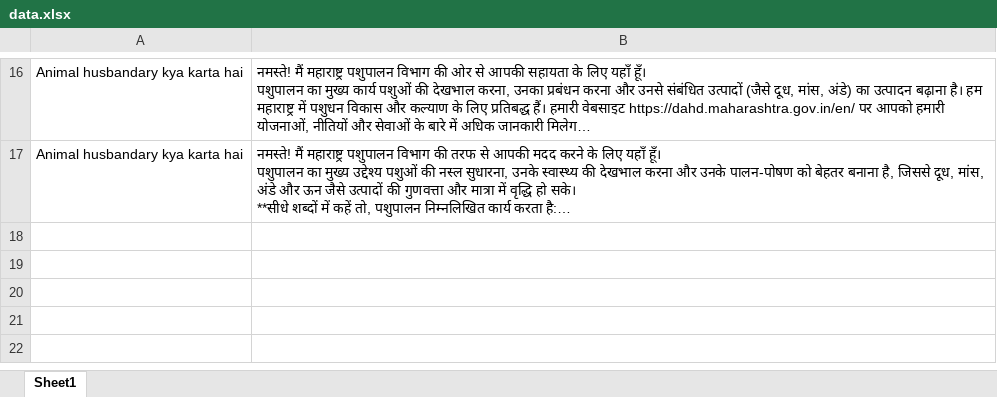
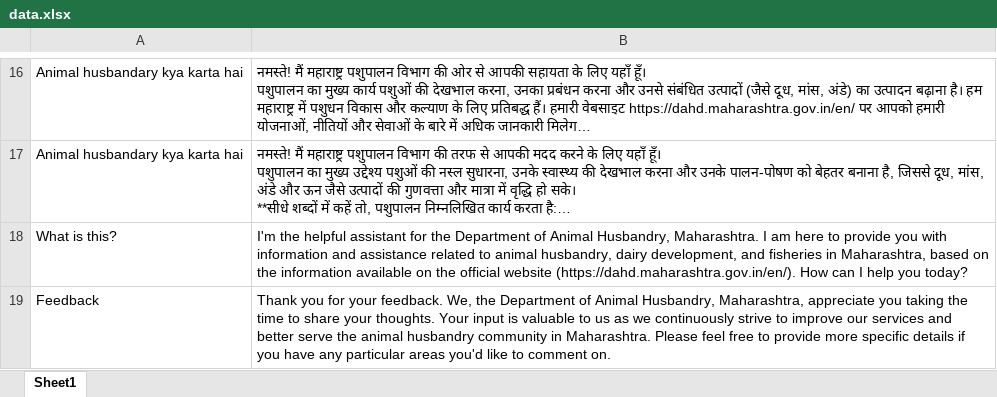
Before and after one commit to SriCho05/chatbot, an Excel workbook: data.xlsx, sheet Sheet1, drawn as a sheet; only a part is shown, gaps mark what is left out; long unchanged cells end in …; values as stored, in another font and other column widths than the file's, no borders; the diff covers the shown part only; the diff names each change by its address in the sheet, - before the commit and + after, or states it on an @@ line.

```diff
--- a/data.xlsx (sheet Sheet1)
+++ b/data.xlsx (sheet Sheet1)
+row 18: What is this? | I'm the helpful assistant for the Department of Animal Husbandry, Maharashtra. I am here to provide you with information and assistance related to animal husbandry, dairy development, and fisheries in Maharashtra, based on the information available on the official website (https://dahd.maharashtra.gov.in/en/). How can I help you today?
+row 19: Feedback | Thank you for your feedback. We, the Department of Animal Husbandry, Maharashtra, appreciate you taking the time to share your thoughts. Your input is valuable to us as we continuously strive to improve our services and better serve the animal husbandry community in Maharashtra. Please feel free to provide more specific details if you have any particular areas you'd like to comment on.
```
Also changed, not shown: 5 added rows elsewhere in this sheet, 1 other file.
